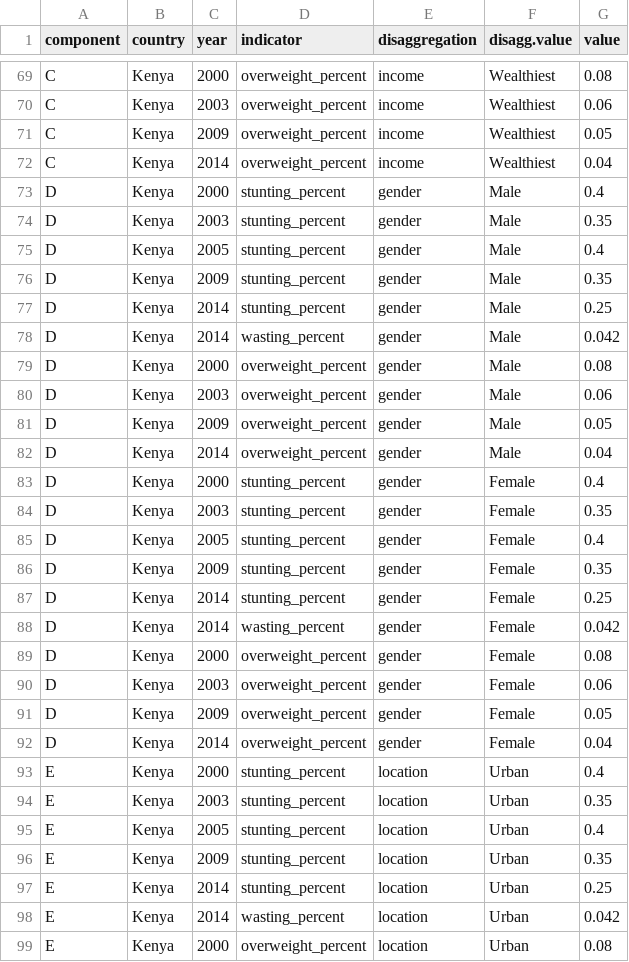
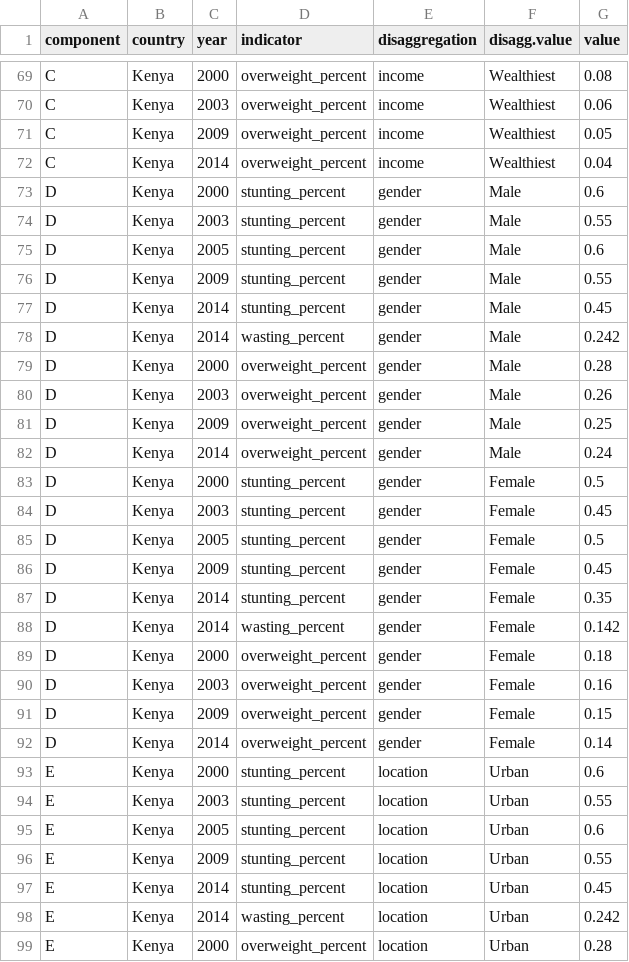
Before and after one commit to globalnutritionreport/gnr-country-profile-2018, a CSV file: data.csv, drawn as a sheet; only a part is shown, gaps mark what is left out; the diff covers the shown part only.

```diff
--- a/data.csv
+++ b/data.csv
@@ -72,28 +72,28 @@ C,Kenya,2009,overweight_percent,income,Wealthiest,0.05
 C,Kenya,2014,overweight_percent,income,Wealthiest,0.04
-D,Kenya,2000,stunting_percent,gender,Male,0.4
-D,Kenya,2003,stunting_percent,gender,Male,0.35
-D,Kenya,2005,stunting_percent,gender,Male,0.4
-D,Kenya,2009,stunting_percent,gender,Male,0.35
-D,Kenya,2014,stunting_percent,gender,Male,0.25
-D,Kenya,2014,wasting_percent,gender,Male,0.042
-D,Kenya,2000,overweight_percent,gender,Male,0.08
-D,Kenya,2003,overweight_percent,gender,Male,0.06
-D,Kenya,2009,overweight_percent,gender,Male,0.05
-D,Kenya,2014,overweight_percent,gender,Male,0.04
-D,Kenya,2000,stunting_percent,gender,Female,0.4
-D,Kenya,2003,stunting_percent,gender,Female,0.35
-D,Kenya,2005,stunting_percent,gender,Female,0.4
-D,Kenya,2009,stunting_percent,gender,Female,0.35
-D,Kenya,2014,stunting_percent,gender,Female,0.25
-D,Kenya,2014,wasting_percent,gender,Female,0.042
-D,Kenya,2000,overweight_percent,gender,Female,0.08
-D,Kenya,2003,overweight_percent,gender,Female,0.06
-D,Kenya,2009,overweight_percent,gender,Female,0.05
-D,Kenya,2014,overweight_percent,gender,Female,0.04
-E,Kenya,2000,stunting_percent,location,Urban,0.4
-E,Kenya,2003,stunting_percent,location,Urban,0.35
-E,Kenya,2005,stunting_percent,location,Urban,0.4
-E,Kenya,2009,stunting_percent,location,Urban,0.35
-E,Kenya,2014,stunting_percent,location,Urban,0.25
-E,Kenya,2014,wasting_percent,location,Urban,0.042
-E,Kenya,2000,overweight_percent,location,Urban,0.08
+D,Kenya,2000,stunting_percent,gender,Male,0.6
+D,Kenya,2003,stunting_percent,gender,Male,0.55
+D,Kenya,2005,stunting_percent,gender,Male,0.6
+D,Kenya,2009,stunting_percent,gender,Male,0.55
+D,Kenya,2014,stunting_percent,gender,Male,0.45
+D,Kenya,2014,wasting_percent,gender,Male,0.242
+D,Kenya,2000,overweight_percent,gender,Male,0.28
+D,Kenya,2003,overweight_percent,gender,Male,0.26
+D,Kenya,2009,overweight_percent,gender,Male,0.25
+D,Kenya,2014,overweight_percent,gender,Male,0.24
+D,Kenya,2000,stunting_percent,gender,Female,0.5
+D,Kenya,2003,stunting_percent,gender,Female,0.45
+D,Kenya,2005,stunting_percent,gender,Female,0.5
+D,Kenya,2009,stunting_percent,gender,Female,0.45
+D,Kenya,2014,stunting_percent,gender,Female,0.35
+D,Kenya,2014,wasting_percent,gender,Female,0.142
+D,Kenya,2000,overweight_percent,gender,Female,0.18
+D,Kenya,2003,overweight_percent,gender,Female,0.16
+D,Kenya,2009,overweight_percent,gender,Female,0.15
+D,Kenya,2014,overweight_percent,gender,Female,0.14
+E,Kenya,2000,stunting_percent,location,Urban,0.6
+E,Kenya,2003,stunting_percent,location,Urban,0.55
+E,Kenya,2005,stunting_percent,location,Urban,0.6
+E,Kenya,2009,stunting_percent,location,Urban,0.55
+E,Kenya,2014,stunting_percent,location,Urban,0.45
+E,Kenya,2014,wasting_percent,location,Urban,0.242
+E,Kenya,2000,overweight_percent,location,Urban,0.28
```
Also changed, not shown: 73 edited cells elsewhere in this file, 12 other files.
